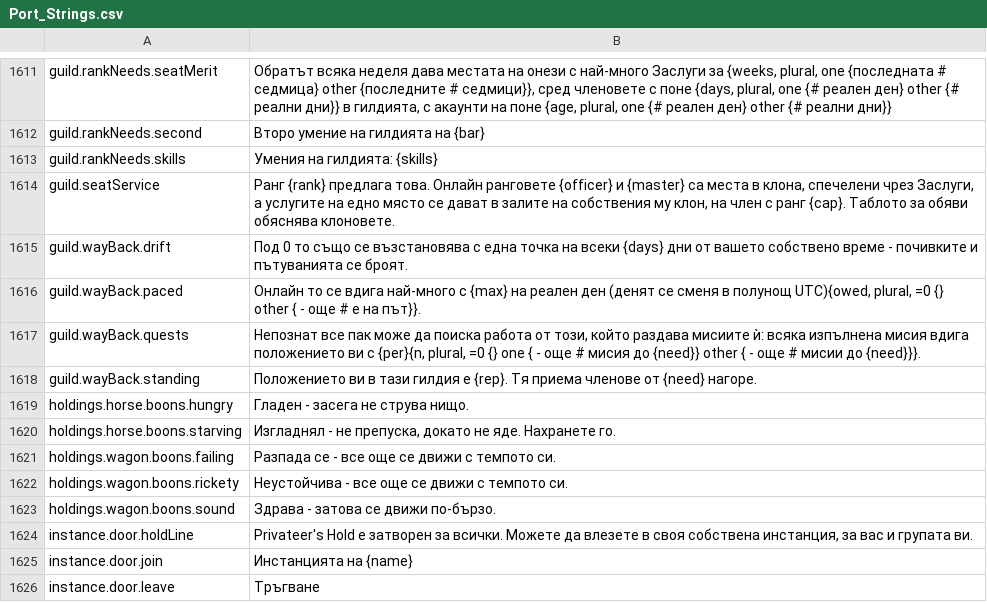
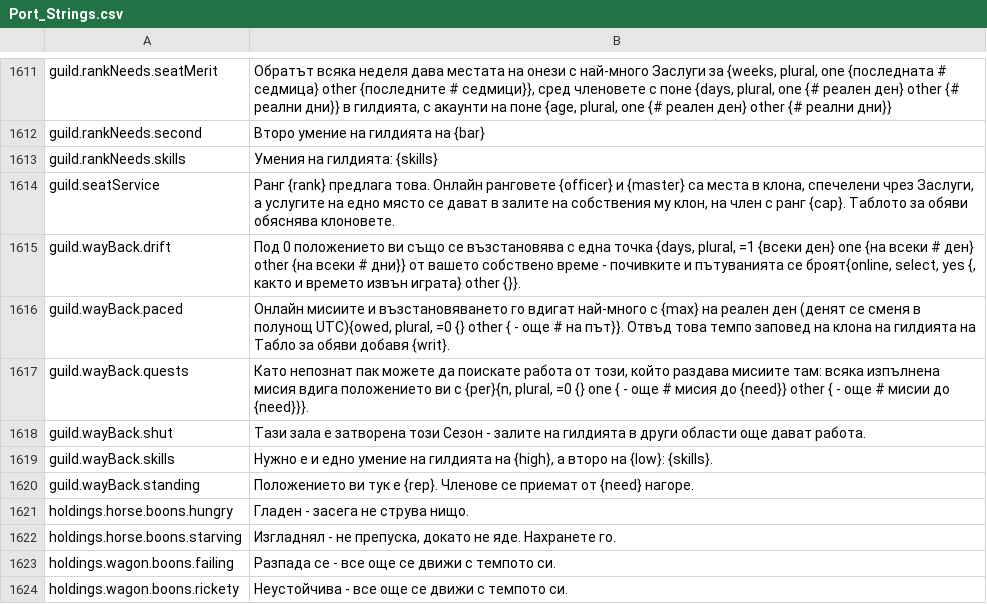
Before and after one commit to Betawolf1213/daggerfall-js-source-voice, a CSV file: locales/bg/Port_Strings.csv, drawn as a sheet; only a part is shown, gaps mark what is left out; the shorter side is filled out with more unchanged rows.

```diff
--- a/locales/bg/Port_Strings.csv
+++ b/locales/bg/Port_Strings.csv
@@ -1614,6 +1614,8 @@ guild.rankNeeds.skills,"Умения на гилдията: {skills}"
 guild.seatService,"Ранг {rank} предлага това. Онлайн ранговете {officer} и {master} са места в клона, спечелени чрез Заслуги, а услугите на едно място се дават в залите на собствения му клон, на член с ранг {cap}. Таблото за обяви обяснява клоновете."
-guild.wayBack.drift,"Под 0 то също се възстановява с една точка на всеки {days} дни от вашето собствено време - почивките и пътуванията се броят."
-guild.wayBack.paced,"Онлайн то се вдига най-много с {max} на реален ден (денят се сменя в полунощ UTC){owed, plural, =0 {} other { - още # е на път}}."
-guild.wayBack.quests,"Непознат все пак може да поиска работа от този, който раздава мисиите ѝ: всяка изпълнена мисия вдига положението ви с {per}{n, plural, =0 {} one { - още # мисия до {need}} other { - още # мисии до {need}}}."
-guild.wayBack.standing,"Положението ви в тази гилдия е {rep}. Тя приема членове от {need} нагоре."
+guild.wayBack.drift,"Под 0 положението ви също се възстановява с една точка {days, plural, =1 {всеки ден} one {на всеки # ден} other {на всеки # дни}} от вашето собствено време - почивките и пътуванията се броят{online, select, yes {, както и времето извън играта} other {}}."
+guild.wayBack.paced,"Онлайн мисиите и възстановяването го вдигат най-много с {max} на реален ден (денят се сменя в полунощ UTC){owed, plural, =0 {} other { - още # на път}}. Отвъд това темпо заповед на клона на гилдията на Табло за обяви добавя {writ}."
+guild.wayBack.quests,"Като непознат пак можете да поискате работа от този, който раздава мисиите там: всяка изпълнена мисия вдига положението ви с {per}{n, plural, =0 {} one { - още # мисия до {need}} other { - още # мисии до {need}}}."
+guild.wayBack.shut,"Тази зала е затворена този Сезон - залите на гилдията в други области още дават работа."
+guild.wayBack.skills,"Нужно е и едно умение на гилдията на {high}, а второ на {low}: {skills}."
+guild.wayBack.standing,"Положението ви тук е {rep}. Членове се приемат от {need} нагоре."
 holdings.horse.boons.hungry,"Гладен - засега не струва нищо."
```
Also changed, not shown: locales/es/Port_Strings.csv, locales/fr/Port_Strings.csv, 39 other files.
